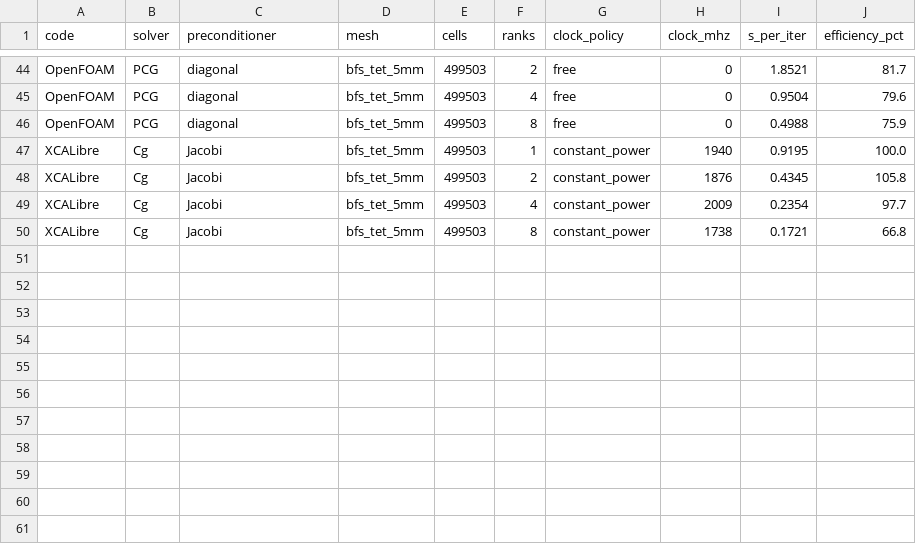
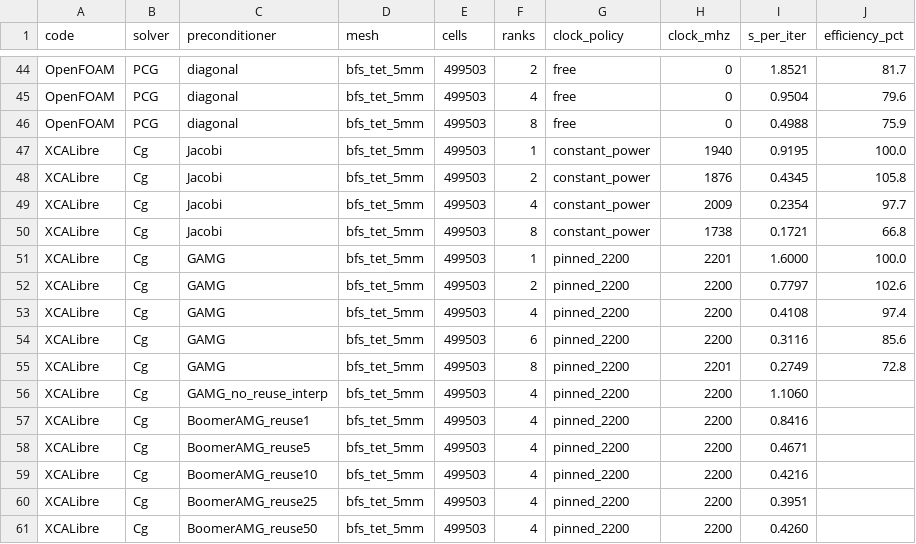
Before and after one commit to mberto79/XCALibre.jl, a CSV file: dev/telemetry/scaling.csv, drawn as a sheet; only a part is shown, gaps mark what is left out.

Commit message:
dev record: measure GAMG, the coefficient-only update, and AMG rank invariance
GAMG has the flattest scaling curve of every configuration tested (103/97/86/73%
at n=2/4/6/8) at the same cost as BoomerAMG, though both remain 1.46x slower than
Cg+Jacobi on this case (D31).

The coefficient-only update is worth 2.69x, more than BoomerAMG's freeze buys at
2.0x, and without ever applying a stale preconditioner (D32). BoomerAMG's default
reuse=10 leaves about 6% against reuse=25.

AMG breaks rank invariance because the hierarchy is built from the local partition:
the residual spread across rank counts is 0.3% for GAMG and 2.4x for BoomerAMG,
against 15 significant figures of agreement under Jacobi (D33).

```diff
--- a/dev/telemetry/scaling.csv
+++ b/dev/telemetry/scaling.csv
@@ -50 +50,12 @@ XCALibre,Cg,Jacobi,bfs_tet_5mm,499503,4,constant_power,2009,0.2354,97.7
 XCALibre,Cg,Jacobi,bfs_tet_5mm,499503,8,constant_power,1738,0.1721,66.8
+XCALibre,Cg,GAMG,bfs_tet_5mm,499503,1,pinned_2200,2201,1.6000,100.0
+XCALibre,Cg,GAMG,bfs_tet_5mm,499503,2,pinned_2200,2200,0.7797,102.6
+XCALibre,Cg,GAMG,bfs_tet_5mm,499503,4,pinned_2200,2200,0.4108,97.4
+XCALibre,Cg,GAMG,bfs_tet_5mm,499503,6,pinned_2200,2200,0.3116,85.6
+XCALibre,Cg,GAMG,bfs_tet_5mm,499503,8,pinned_2200,2201,0.2749,72.8
+XCALibre,Cg,GAMG_no_reuse_interp,bfs_tet_5mm,499503,4,pinned_2200,2200,1.1060,
+XCALibre,Cg,BoomerAMG_reuse1,bfs_tet_5mm,499503,4,pinned_2200,2200,0.8416,
+XCALibre,Cg,BoomerAMG_reuse5,bfs_tet_5mm,499503,4,pinned_2200,2200,0.4671,
+XCALibre,Cg,BoomerAMG_reuse10,bfs_tet_5mm,499503,4,pinned_2200,2200,0.4216,
+XCALibre,Cg,BoomerAMG_reuse25,bfs_tet_5mm,499503,4,pinned_2200,2200,0.3951,
+XCALibre,Cg,BoomerAMG_reuse50,bfs_tet_5mm,499503,4,pinned_2200,2200,0.4260,
```
Also changed, not shown: 9 other files.
